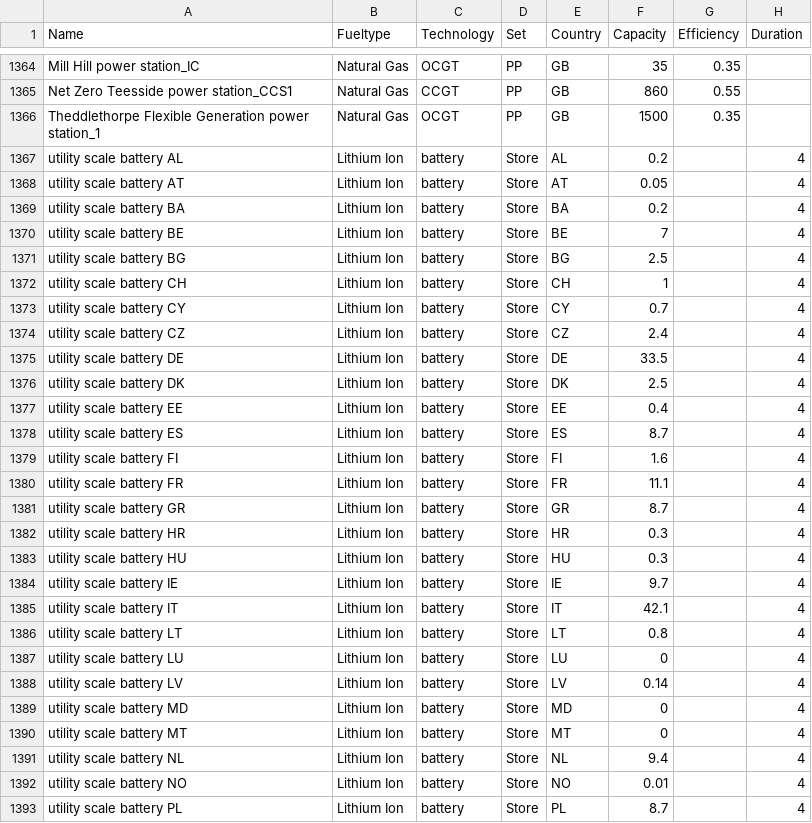
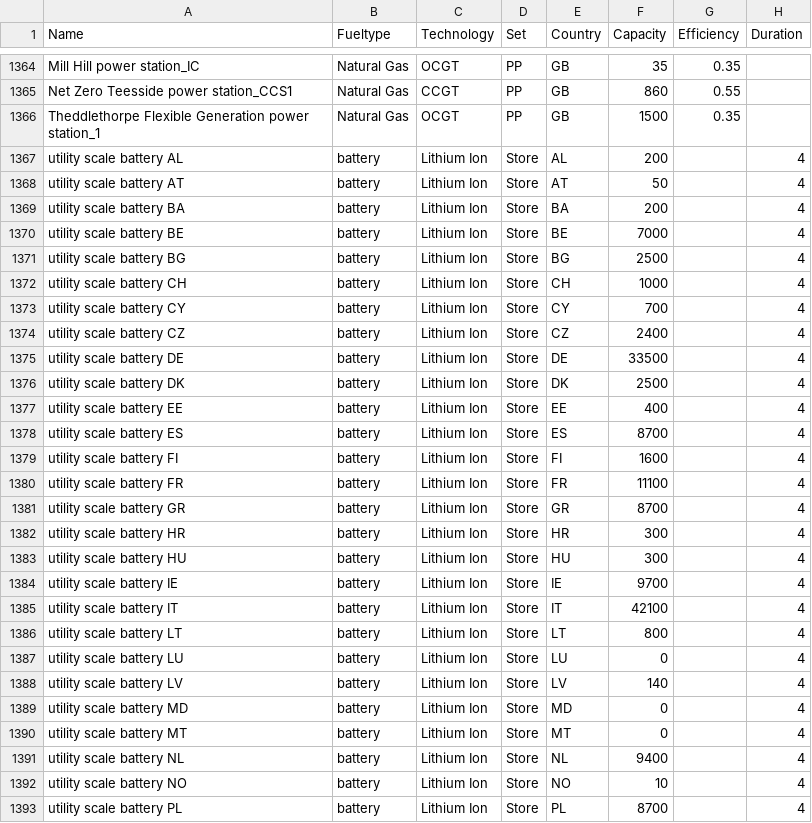
Before and after one commit to open-energy-transition/Ember-Flexibility-Study, a CSV file: data/custom_ppl_2040_highflex.csv, drawn as a sheet; only a part is shown, gaps mark what is left out; the diff covers the shown part only; the diff names each change by its address in the sheet, - before the commit and + after, or states it on an @@ line.

Commit message:
update battery capacities to MW

```diff
--- a/data/custom_ppl_2040_highflex.csv
+++ b/data/custom_ppl_2040_highflex.csv
-B1367:B1393 (Fueltype): Lithium Ion
+B1367:B1393 (Fueltype): battery
-C1367:C1393 (Technology): battery
+C1367:C1393 (Technology): Lithium Ion
-F1367 (Capacity): 0.2
+F1367 (Capacity): 200
-F1368 (Capacity): 0.05
+F1368 (Capacity): 50
-F1369 (Capacity): 0.2
+F1369 (Capacity): 200
-F1370 (Capacity): 7
+F1370 (Capacity): 7000
-F1371 (Capacity): 2.5
+F1371 (Capacity): 2500
-F1372 (Capacity): 1
+F1372 (Capacity): 1000
-F1373 (Capacity): 0.7
+F1373 (Capacity): 700
-F1374 (Capacity): 2.4
+F1374 (Capacity): 2400
-F1375 (Capacity): 33.5
+F1375 (Capacity): 33500
-F1376 (Capacity): 2.5
+F1376 (Capacity): 2500
-F1377 (Capacity): 0.4
+F1377 (Capacity): 400
-F1378 (Capacity): 8.7
+F1378 (Capacity): 8700
-F1379 (Capacity): 1.6
+F1379 (Capacity): 1600
-F1380 (Capacity): 11.1
+F1380 (Capacity): 11100
-F1381 (Capacity): 8.7
+F1381 (Capacity): 8700
-F1382:F1383 (Capacity): 0.3
+F1382:F1383 (Capacity): 300
-F1384 (Capacity): 9.7
+F1384 (Capacity): 9700
-F1385 (Capacity): 42.1
+F1385 (Capacity): 42100
-F1386 (Capacity): 0.8
+F1386 (Capacity): 800
-F1388 (Capacity): 0.14
+F1388 (Capacity): 140
-F1391 (Capacity): 9.4
+F1391 (Capacity): 9400
-F1392 (Capacity): 0.01
+F1392 (Capacity): 10
-F1393 (Capacity): 8.7
+F1393 (Capacity): 8700
```
Also changed, not shown: 107 edited cells elsewhere in this file, data/custom_ppl_2030_highflex.csv, data/custom_ppl_2030_lowflex.csv, 1 other file.
